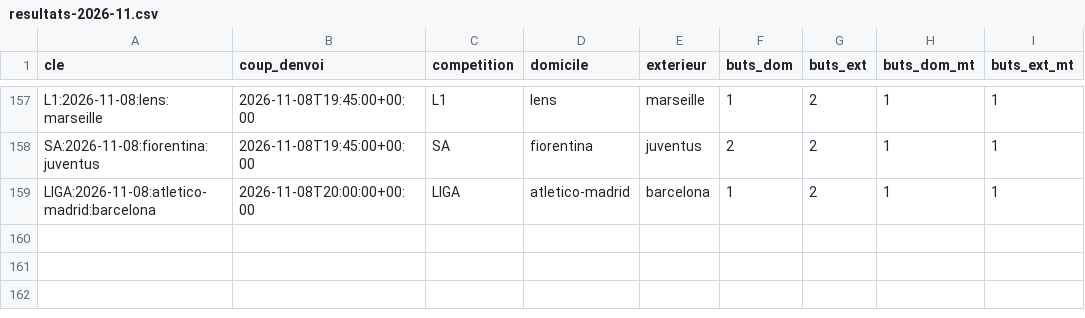
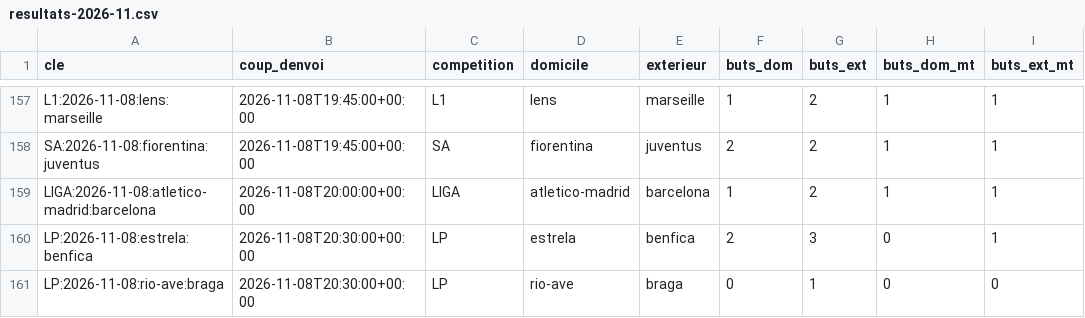
Before and after one commit to Stevy64/Zanalyze-Engine, a CSV file: data/archive/resultats-2026-11.csv, drawn as a sheet; only a part is shown, gaps mark what is left out.

```diff
--- a/data/archive/resultats-2026-11.csv
+++ b/data/archive/resultats-2026-11.csv
@@ -159 +159,3 @@ SA:2026-11-08:fiorentina:juventus,2026-11-08T19:45:00+00:00,SA,fiorentina,juvent
 LIGA:2026-11-08:atletico-madrid:barcelona,2026-11-08T20:00:00+00:00,LIGA,atletico-madrid,barcelona,1,2,1,1
+LP:2026-11-08:estrela:benfica,2026-11-08T20:30:00+00:00,LP,estrela,benfica,2,3,0,1
+LP:2026-11-08:rio-ave:braga,2026-11-08T20:30:00+00:00,LP,rio-ave,braga,0,1,0,0
```
Also changed, not shown: 2 other files.
